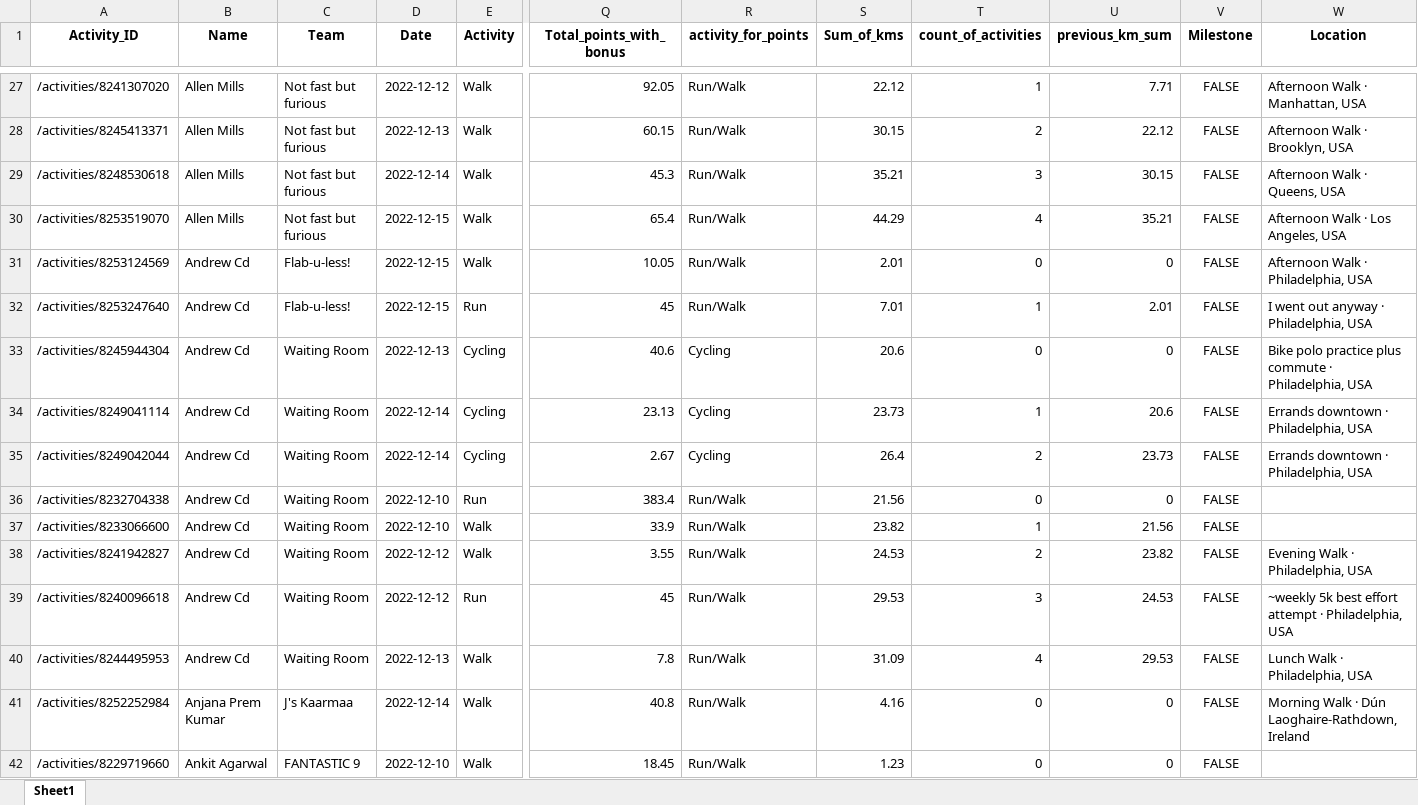
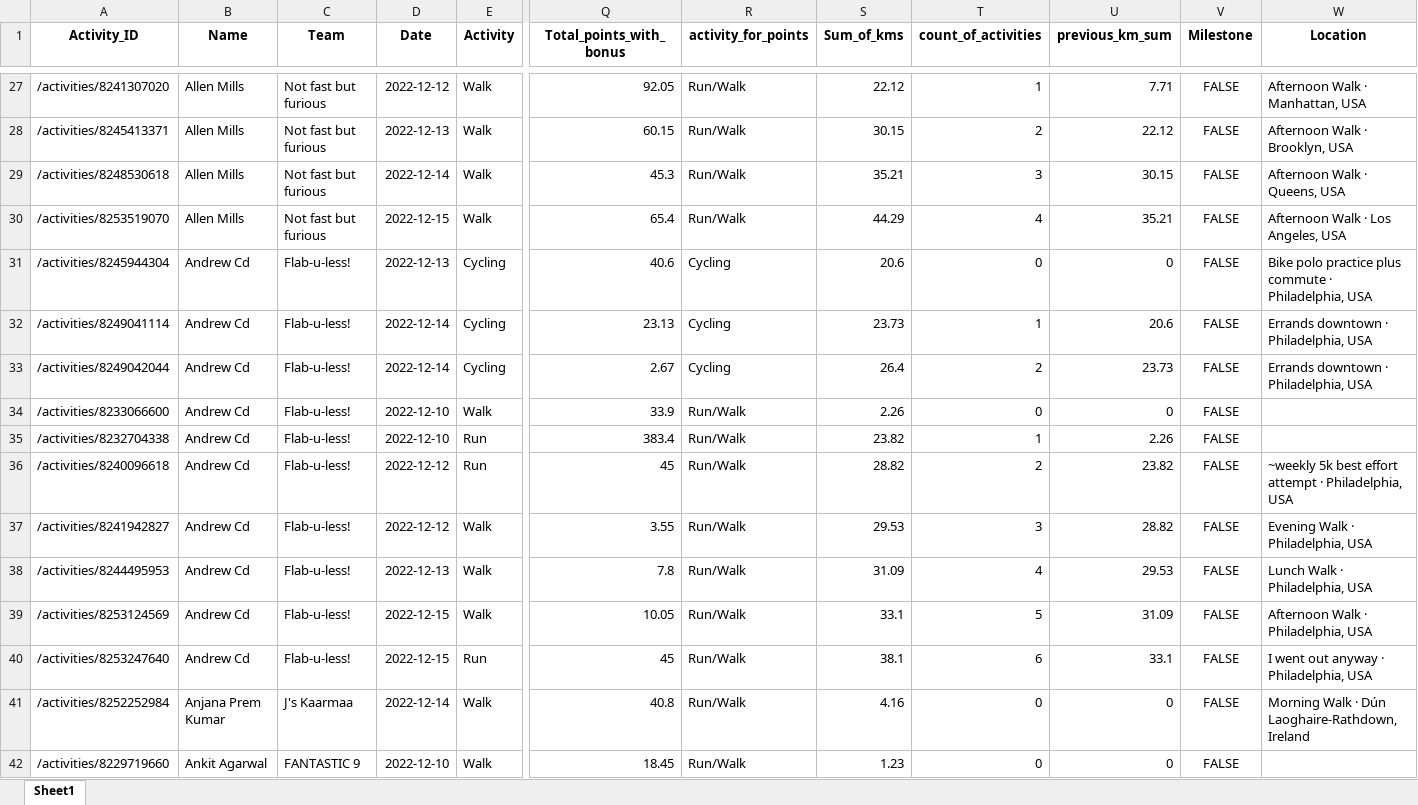
Before and after one commit to IvanaKovacova/fitness_app, an Excel workbook: data/data_all.xlsx, sheet Sheet1, drawn as a sheet; only a part is shown, gaps mark what is left out; values as stored, in another font and other column widths than the file's, no borders; removed rows and columns are numbered as before the commit, all else as after; rows hold the shown columns only; the diff covers the shown part only; the diff names each change by its address in the sheet, - before the commit and + after, or states it on an @@ line.

Commit message:
correction of teams

```diff
--- a/data/data_all.xlsx (sheet Sheet1)
+++ b/data/data_all.xlsx (sheet Sheet1)
-row 31: /activities/8253124569 | Andrew Cd | Flab-u-less! | 2022-12-15 | Walk | 10.05 | Run/Walk | 2.01 | 0 | 0 | FALSE | Afternoon Walk · Philadelphia, USA
-row 32: /activities/8253247640 | Andrew Cd | Flab-u-less! | 2022-12-15 | Run | 45 | Run/Walk | 7.01 | 1 | 2.01 | FALSE | I went out anyway · Philadelphia, USA
-C31:C33 (Team): Waiting Room
+C31:C33 (Team): Flab-u-less!
-row 36: /activities/8232704338 | Andrew Cd | Waiting Room | 2022-12-10 | Run | 383.4 | Run/Walk | 21.56 | 0 | 0 | FALSE
-C34 (Team): Waiting Room
+C34 (Team): Flab-u-less!
-S34 (Sum_of_kms): 23.82
+S34 (Sum_of_kms): 2.26
-T34 (count_of_activities): 1
+T34 (count_of_activities): 0
-U34 (previous_km_sum): 21.56
+U34 (previous_km_sum): 0
-row 38: /activities/8241942827 | Andrew Cd | Waiting Room | 2022-12-12 | Walk | 3.55 | Run/Walk | 24.53 | 2 | 23.82 | FALSE | Evening Walk · Philadelphia, USA
+row 35: /activities/8232704338 | Andrew Cd | Flab-u-less! | 2022-12-10 | Run | 383.4 | Run/Walk | 23.82 | 1 | 2.26 | FALSE
-C36 (Team): Waiting Room
+C36 (Team): Flab-u-less!
-S36 (Sum_of_kms): 29.53
+S36 (Sum_of_kms): 28.82
-T36 (count_of_activities): 3
+T36 (count_of_activities): 2
-U36 (previous_km_sum): 24.53
+U36 (previous_km_sum): 23.82
+row 37: /activities/8241942827 | Andrew Cd | Flab-u-less! | 2022-12-12 | Walk | 3.55 | Run/Walk | 29.53 | 3 | 28.82 | FALSE | Evening Walk · Philadelphia, USA
-C38 (Team): Waiting Room
+C38 (Team): Flab-u-less!
+row 39: /activities/8253124569 | Andrew Cd | Flab-u-less! | 2022-12-15 | Walk | 10.05 | Run/Walk | 33.1 | 5 | 31.09 | FALSE | Afternoon Walk · Philadelphia, USA
+row 40: /activities/8253247640 | Andrew Cd | Flab-u-less! | 2022-12-15 | Run | 45 | Run/Walk | 38.1 | 6 | 33.1 | FALSE | I went out anyway · Philadelphia, USA
```
Also changed, not shown: 29 added rows, 29 removed rows, 1 moved row and 199 edited cells elsewhere in this sheet, 1 other file.
